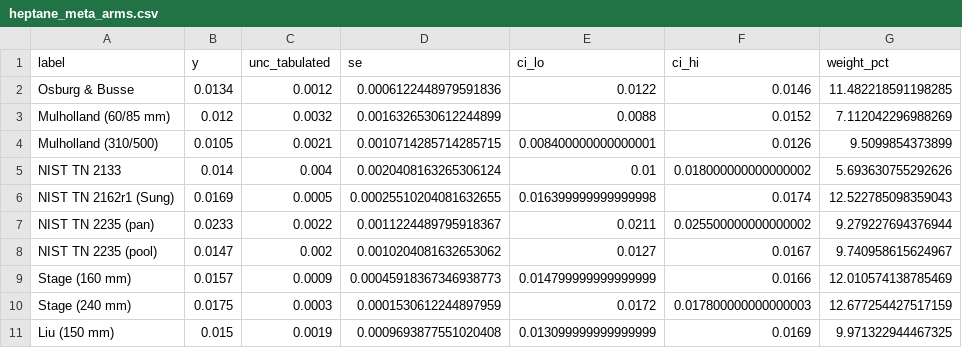
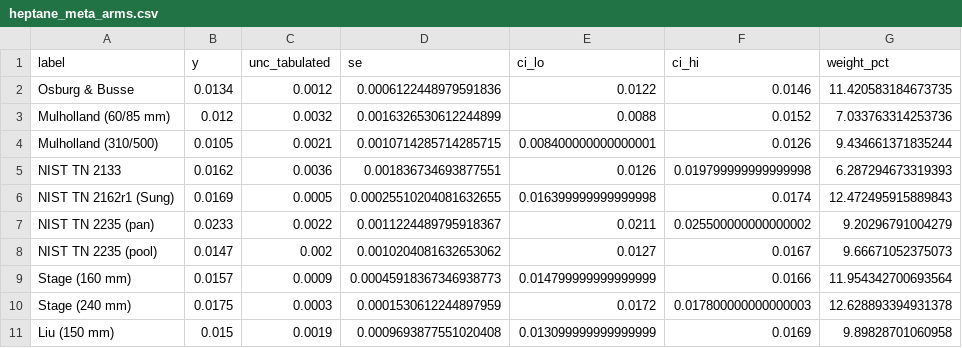
Before and after one commit to openbcl/hasenheide1-reproduction, a CSV file: results/literature/heptane_meta_arms.csv, drawn as a sheet.

```diff
--- a/results/literature/heptane_meta_arms.csv
+++ b/results/literature/heptane_meta_arms.csv
@@ -1,11 +1,11 @@
 label,y,unc_tabulated,se,ci_lo,ci_hi,weight_pct
-Osburg & Busse,0.0134,0.0012,0.0006122448979591836,0.0122,0.0146,11.482218591198285
-Mulholland (60/85 mm),0.012,0.0032,0.0016326530612244899,0.0088,0.0152,7.112042296988269
-Mulholland (310/500),0.0105,0.0021,0.0010714285714285715,0.008400000000000001,0.0126,9.5099854373899
-NIST TN 2133,0.014,0.004,0.0020408163265306124,0.01,0.018000000000000002,5.693630755292626
-NIST TN 2162r1 (Sung),0.0169,0.0005,0.00025510204081632655,0.016399999999999998,0.0174,12.522785098359043
-NIST TN 2235 (pan),0.0233,0.0022,0.0011224489795918367,0.0211,0.025500000000000002,9.279227694376944
-NIST TN 2235 (pool),0.0147,0.002,0.0010204081632653062,0.0127,0.0167,9.740958615624967
-Stage (160 mm),0.0157,0.0009,0.00045918367346938773,0.014799999999999999,0.0166,12.010574138785469
-Stage (240 mm),0.0175,0.0003,0.0001530612244897959,0.0172,0.017800000000000003,12.677254427517159
-Liu (150 mm),0.015,0.0019,0.0009693877551020408,0.013099999999999999,0.0169,9.971322944467325
+Osburg & Busse,0.0134,0.0012,0.0006122448979591836,0.0122,0.0146,11.420583184673735
+Mulholland (60/85 mm),0.012,0.0032,0.0016326530612244899,0.0088,0.0152,7.033763314253736
+Mulholland (310/500),0.0105,0.0021,0.0010714285714285715,0.008400000000000001,0.0126,9.434661371835244
+NIST TN 2133,0.0162,0.0036,0.001836734693877551,0.0126,0.019799999999999998,6.287294673319393
+NIST TN 2162r1 (Sung),0.0169,0.0005,0.00025510204081632655,0.016399999999999998,0.0174,12.472495915889843
+NIST TN 2235 (pan),0.0233,0.0022,0.0011224489795918367,0.0211,0.025500000000000002,9.20296791004279
+NIST TN 2235 (pool),0.0147,0.002,0.0010204081632653062,0.0127,0.0167,9.66671052375073
+Stage (160 mm),0.0157,0.0009,0.00045918367346938773,0.014799999999999999,0.0166,11.954342700693564
+Stage (240 mm),0.0175,0.0003,0.0001530612244897959,0.0172,0.017800000000000003,12.628893394931378
+Liu (150 mm),0.015,0.0019,0.0009693877551020408,0.013099999999999999,0.0169,9.89828701060958
```
Also changed, not shown: results/numbers_check.csv, 45 other files.
